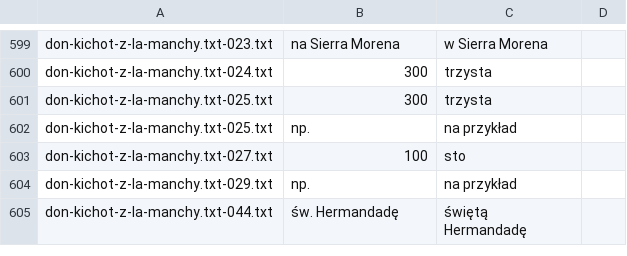
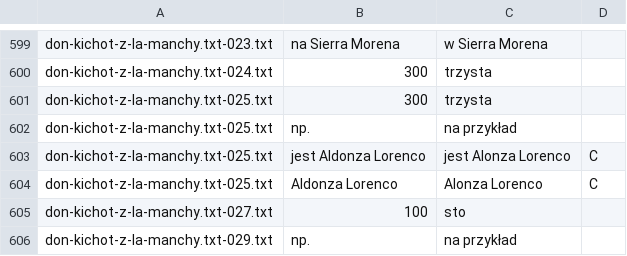
Before and after one commit to jimregan/wolnelektury-speech-corpus, a TSV file: specific-norms.tsv, drawn as a sheet; only a part is shown, gaps mark what is left out; the shorter side is filled out with more unchanged rows; the diff names each change by its address in the sheet, - before the commit and + after, or states it on an @@ line.

```diff
--- a/specific-norms.tsv
+++ b/specific-norms.tsv
+row 603: don-kichot-z-la-manchy.txt-025.txt | jest Aldonza Lorenco | jest Alonza Lorenco | C
+row 604: don-kichot-z-la-manchy.txt-025.txt | Aldonza Lorenco | Alonza Lorenco | C
```
Also changed, not shown: pron-data/pronounce-as.tsv.
